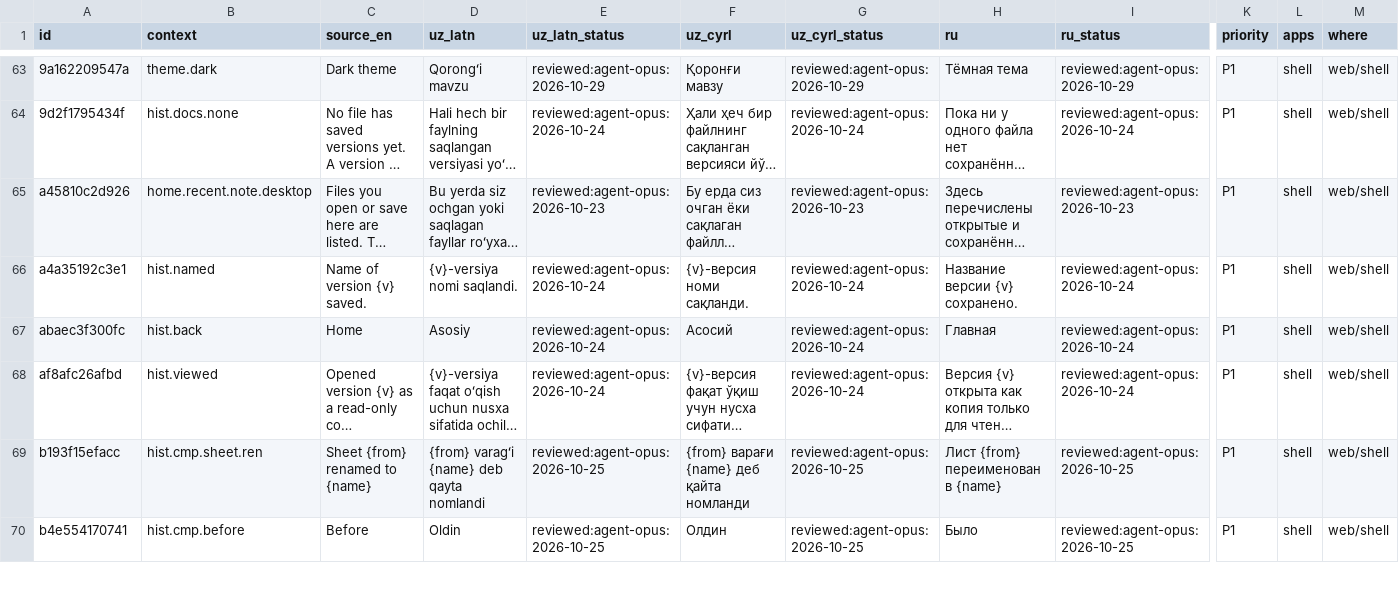
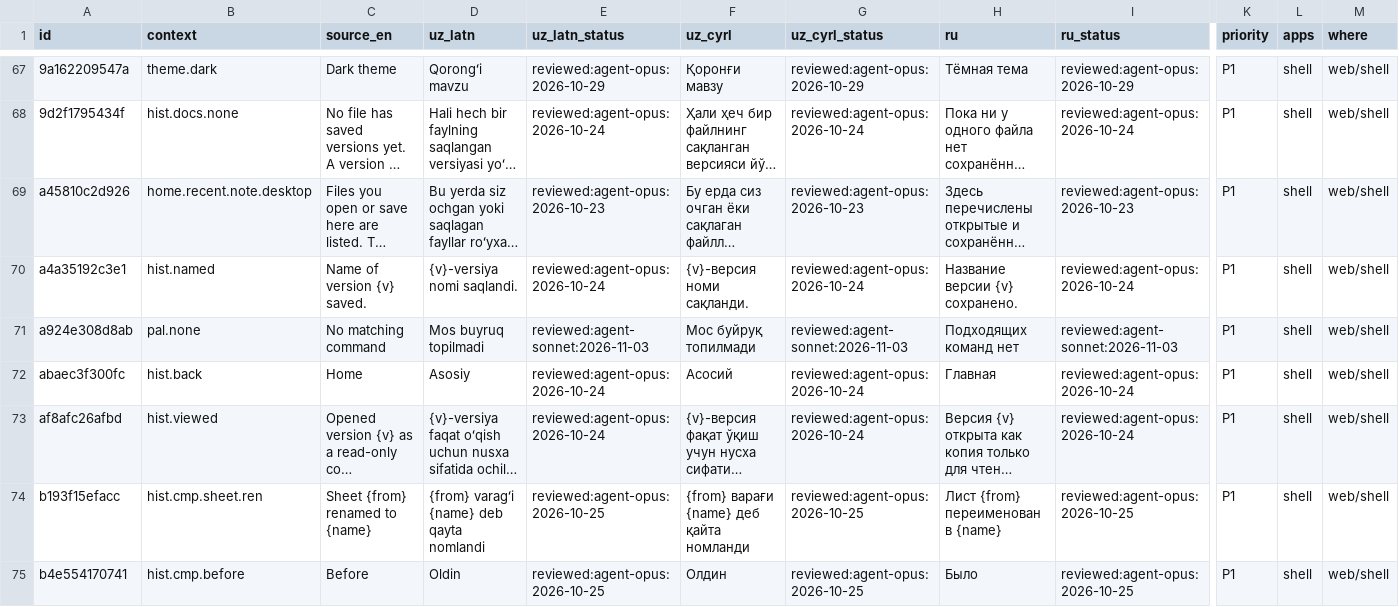
Before and after one commit to bakhodirovxz/Office, a TSV file: i18n/shell.tsv, drawn as a sheet; only a part is shown, gaps mark what is left out; long unchanged cells end in …; rows hold the shown columns only; the diff covers the shown part only; the diff names each change by its address in the sheet, - before the commit and + after, or states it on an @@ line.

Commit message:
Phase 6 WP11: accessible command palette (wordcraft/0141 bridge, shell + docserver wrapper) and F6 keyboard exit

```diff
--- a/i18n/shell.tsv
+++ b/i18n/shell.tsv
+row 71: a924e308d8ab | pal.none | No matching command | Mos buyruq topilmadi | reviewed:agent-sonnet:2026-11-03 | Мос буйруқ топилмади | reviewed:agent-sonnet:2026-11-03 | Подходящих команд нет | reviewed:agent-sonnet:2026-11-03 | P1 | shell | web/shell
```
Also changed, not shown: 7 added rows elsewhere in this file, 19 other files.
